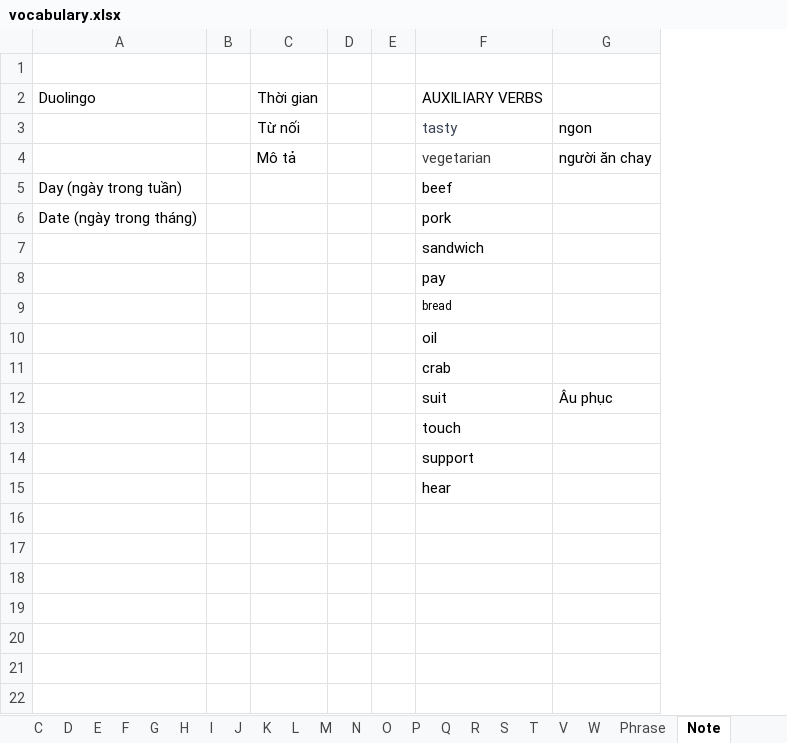
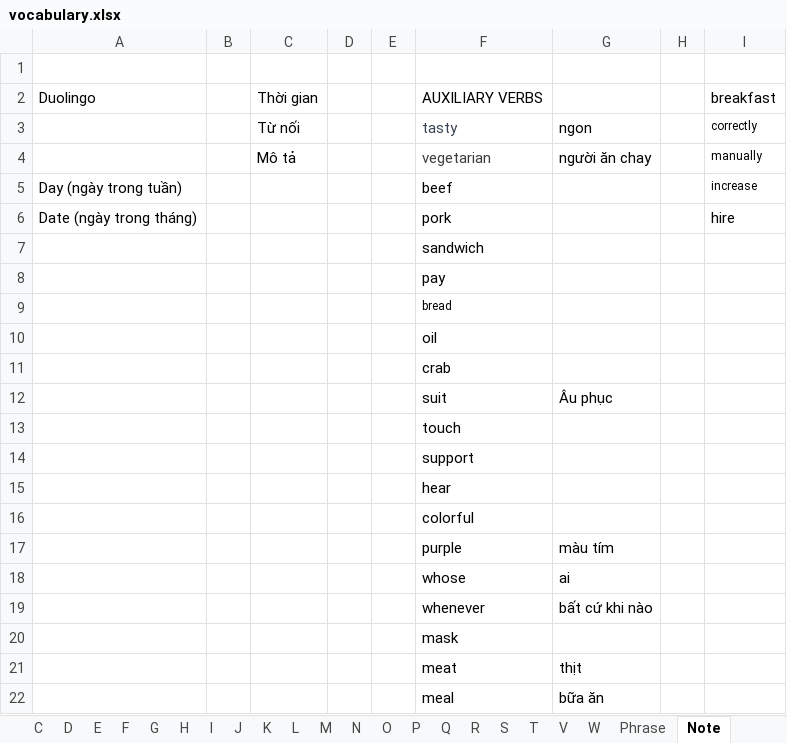
Before and after one commit to nguyenhuyenag/spring-framework, an Excel workbook: spring-boot/spring-boot-english/src/main/resources/data/vocabulary.xlsx, sheet Note, drawn as a sheet; values as stored, in another font and other column widths than the file's, no borders; the diff names each change by its address in the sheet, - before the commit and + after, or states it on an @@ line.

```diff
--- a/spring-boot/spring-boot-english/src/main/resources/data/vocabulary.xlsx (sheet Note)
+++ b/spring-boot/spring-boot-english/src/main/resources/data/vocabulary.xlsx (sheet Note)
+column H, empty
+column I, rows 2-6: breakfast | correctly | manually | increase | hire
+row 16:  |  |  |  |  | colorful
+row 17:  |  |  |  |  | purple | màu tím
+row 18:  |  |  |  |  | whose | ai
+row 19:  |  |  |  |  | whenever | bất cứ khi nào
+row 20:  |  |  |  |  | mask
+row 21:  |  |  |  |  | meat | thịt
+row 22:  |  |  |  |  | meal | bữa ăn
```
Also changed, not shown: sheet P, sheet K, sheet N, sheet J, sheet L, sheet R, 6 more sheets, 7 other files.
